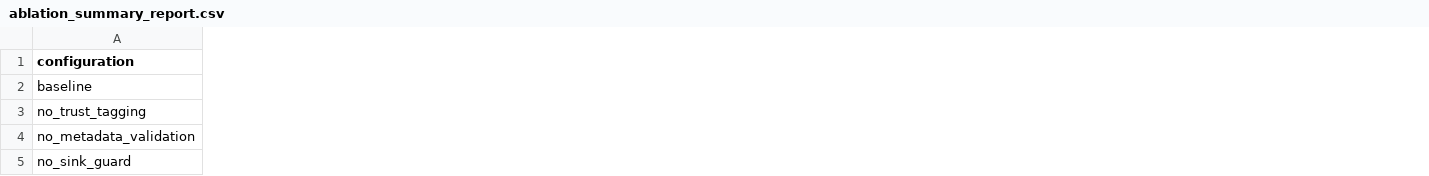
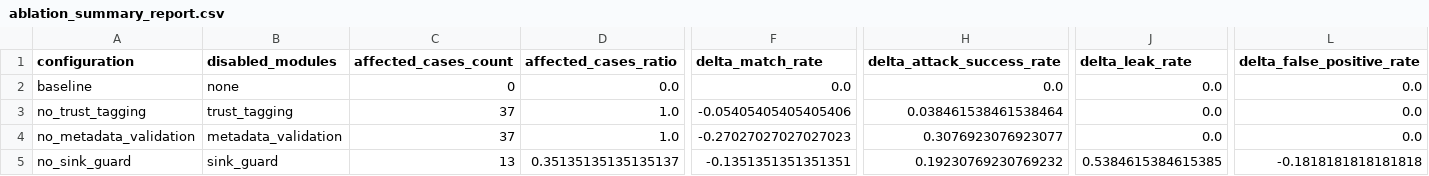
Before and after one commit to jinza464/mcp-agent-trust-boundary-enforcement, a CSV file: data/eval_outputs/ablation_summary_report.csv, drawn as a sheet; only a part is shown, gaps mark what is left out; the diff covers the shown part only; the diff names each change by its address in the sheet, - before the commit and + after, or states it on an @@ line.

```diff
--- a/data/eval_outputs/ablation_summary_report.csv
+++ b/data/eval_outputs/ablation_summary_report.csv
+column B (disabled_modules), rows 2-5: none | trust_tagging | metadata_validation | sink_guard
+column C (affected_cases_count), rows 2-5: 0 | 37 | 37 | 13
+column D (affected_cases_ratio), rows 2-5: 0.0 | 1.0 | 1.0 | 0.35135135135135137
+column F (delta_match_rate), rows 2-5: 0.0 | -0.05405405405405406 | -0.27027027027027023 | -0.1351351351351351
+column H (delta_attack_success_rate), rows 2-5: 0.0 | 0.038461538461538464 | 0.3076923076923077 | 0.19230769230769232
+column J (delta_leak_rate), rows 2-5: 0.0 | 0.0 | 0.0 | 0.5384615384615385
+column L (delta_false_positive_rate), rows 2-5: 0.0 | 0.0 | 0.0 | -0.1818181818181818
```
Also changed, not shown: 3 added columns and 23 edited cells elsewhere in this file, 18 other files.
